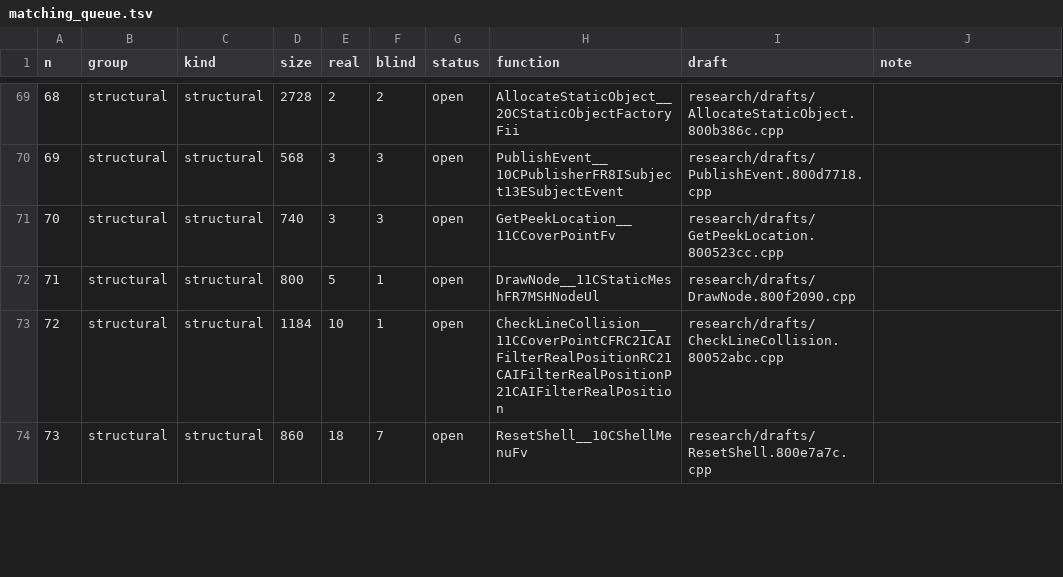
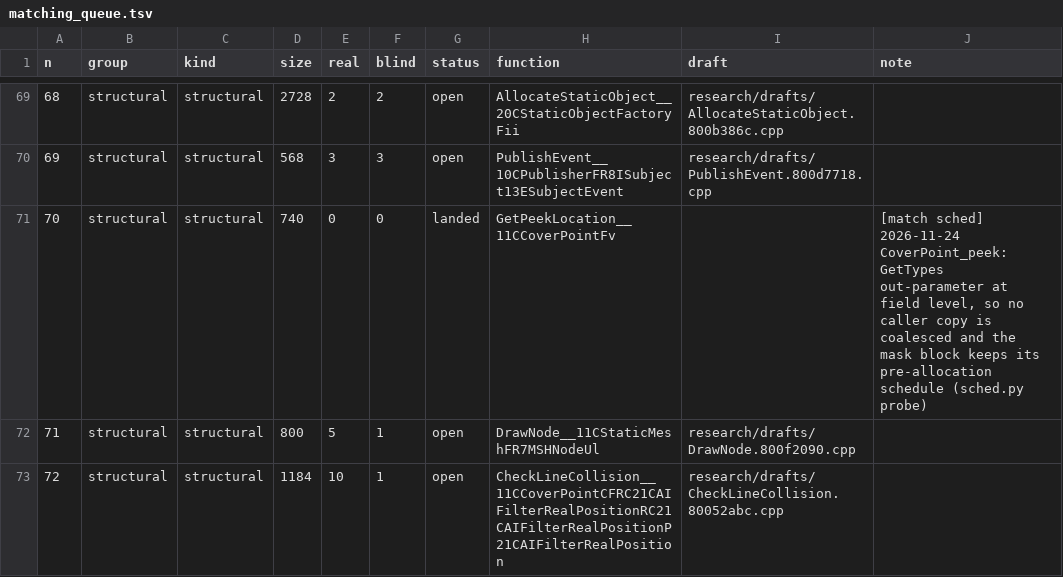
Before and after one commit to kyleckroeger/moh-frontline-decomp, a TSV file: research/plans/matching_queue.tsv, drawn as a sheet; only a part is shown, gaps mark what is left out; the shorter side is filled out with more unchanged rows.

```diff
--- a/research/plans/matching_queue.tsv
+++ b/research/plans/matching_queue.tsv
@@ -70,3 +70,3 @@ n	group	kind	size	real	blind	status	function	draft	note
 69	structural	structural	568	3	3	open	PublishEvent__10CPublisherFR8ISubject13ESubjectEvent	research/drafts/PublishEvent.800d7718.cpp	
-70	structural	structural	740	3	3	open	GetPeekLocation__11CCoverPointFv	research/drafts/GetPeekLocation.800523cc.cpp	
+70	structural	structural	740	0	0	landed	GetPeekLocation__11CCoverPointFv		[match sched] 2026-11-24 CoverPoint_peek: GetTypes out-parameter at field level, so no caller copy is coalesced and the mask block keeps its pre-allocation schedule (sched.py probe)
 71	structural	structural	800	5	1	open	DrawNode__11CStaticMeshFR7MSHNodeUl	research/drafts/DrawNode.800f2090.cpp	
```
Also changed, not shown: research/drafts/index.tsv, 14 other files.
